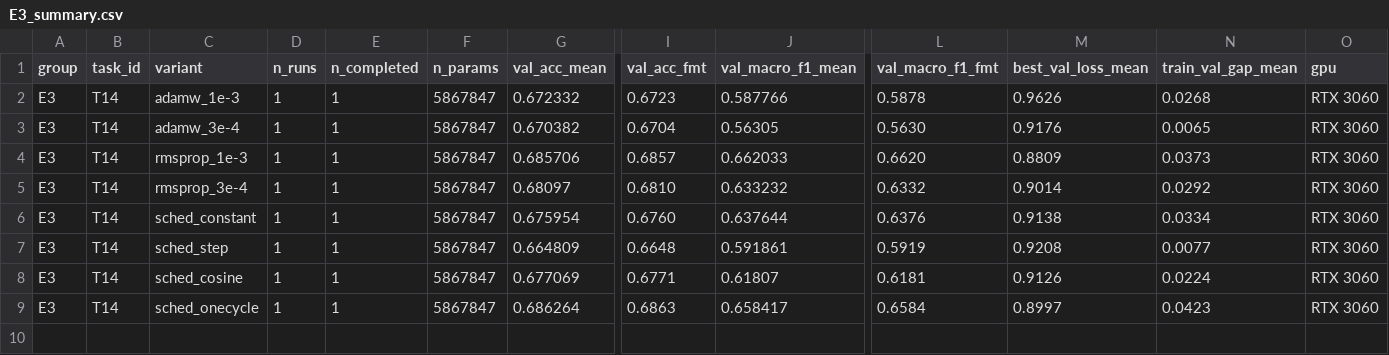
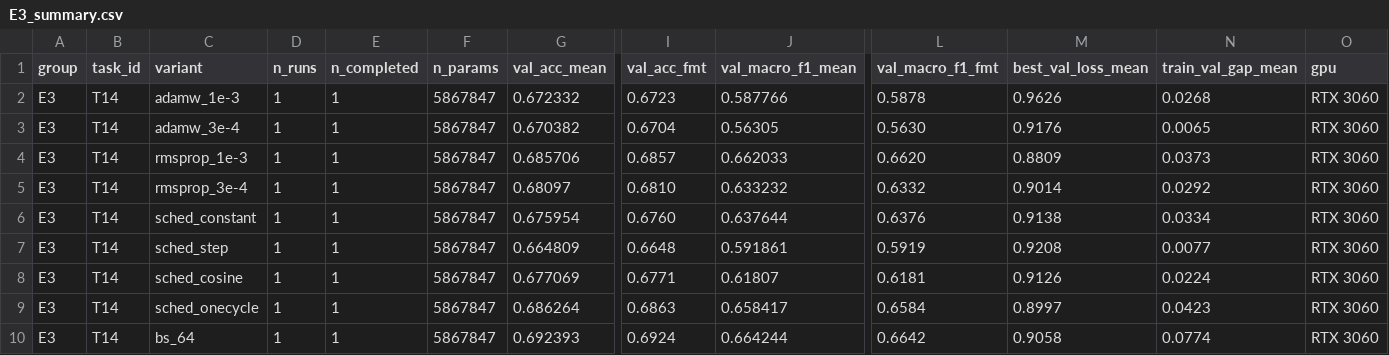
Before and after one commit to lpnHai2005/DeepLearning_Group, a CSV file: BTL02/report/tables/E3_summary.csv, drawn as a sheet; only a part is shown, gaps mark what is left out; rows hold the shown columns only; the diff names each change by its address in the sheet, - before the commit and + after, or states it on an @@ line.

```diff
--- a/BTL02/report/tables/E3_summary.csv
+++ b/BTL02/report/tables/E3_summary.csv
+row 10: E3 | T14 | bs_64 | 1 | 1 | 5867847 | 0.692393 | 0.6924 | 0.664244 | 0.6642 | 0.9058 | 0.0774 | RTX 3060
```
Also changed, not shown: BTL02/report/tables/summary_all.csv, BTL02/tracking/experiments.csv, 12 other files.
